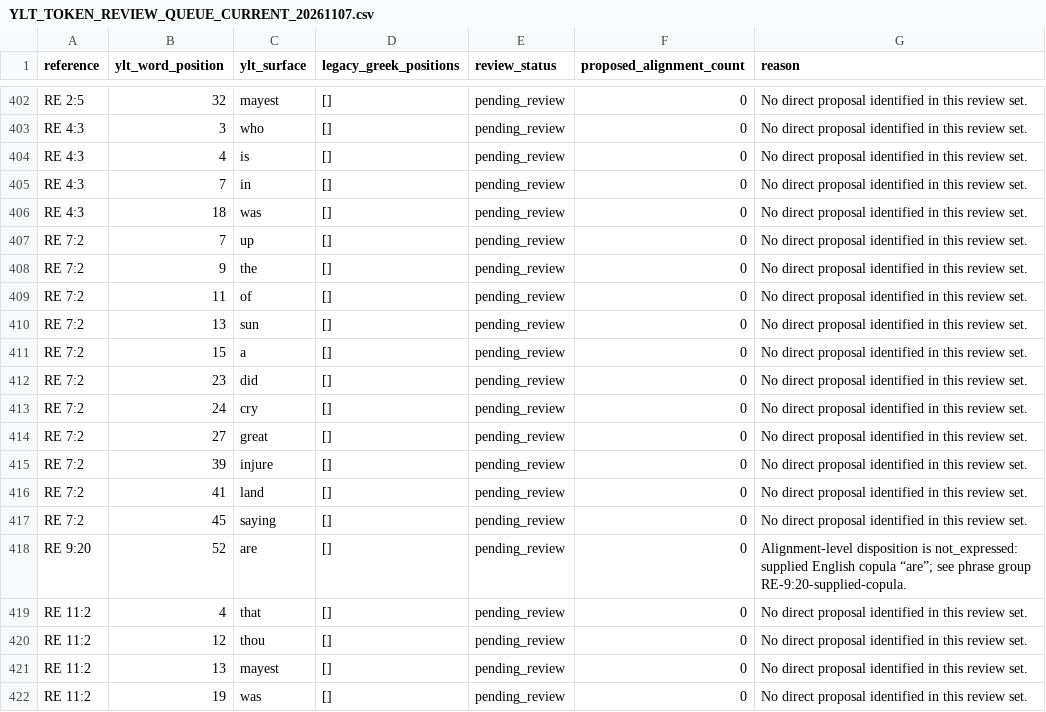
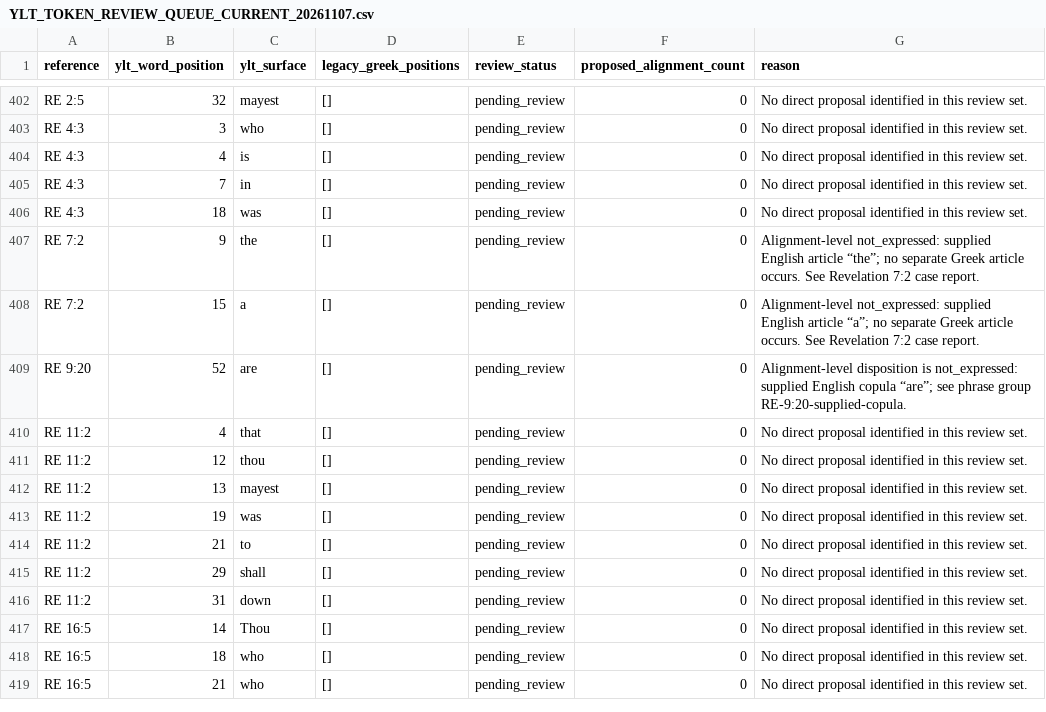
Before and after one commit to kitcosby/bible-project, a CSV file: lexicon-validation/YLT_TOKEN_REVIEW_QUEUE_CURRENT_20261107.csv, drawn as a sheet; only a part is shown, gaps mark what is left out; the shorter side is filled out with more unchanged rows.

Commit message:
docs: refresh current YLT Greek review queue exports

```diff
--- a/lexicon-validation/YLT_TOKEN_REVIEW_QUEUE_CURRENT_20261107.csv
+++ b/lexicon-validation/YLT_TOKEN_REVIEW_QUEUE_CURRENT_20261107.csv
@@ -406,13 +406,4 @@ RE 4:3,7,in,[],pending_review,0,No direct proposal identified in this review set
 RE 4:3,18,was,[],pending_review,0,No direct proposal identified in this review set.
-RE 7:2,7,up,[],pending_review,0,No direct proposal identified in this review set.
-RE 7:2,9,the,[],pending_review,0,No direct proposal identified in this review set.
-RE 7:2,11,of,[],pending_review,0,No direct proposal identified in this review set.
-RE 7:2,13,sun,[],pending_review,0,No direct proposal identified in this review set.
-RE 7:2,15,a,[],pending_review,0,No direct proposal identified in this review set.
-RE 7:2,23,did,[],pending_review,0,No direct proposal identified in this review set.
-RE 7:2,24,cry,[],pending_review,0,No direct proposal identified in this review set.
-RE 7:2,27,great,[],pending_review,0,No direct proposal identified in this review set.
-RE 7:2,39,injure,[],pending_review,0,No direct proposal identified in this review set.
-RE 7:2,41,land,[],pending_review,0,No direct proposal identified in this review set.
-RE 7:2,45,saying,[],pending_review,0,No direct proposal identified in this review set.
+RE 7:2,9,the,[],pending_review,0,Alignment-level not_expressed: supplied English article “the”; no separate Greek article occurs. See Revelation 7:2 case report.
+RE 7:2,15,a,[],pending_review,0,Alignment-level not_expressed: supplied English article “a”; no separate Greek article occurs. See Revelation 7:2 case report.
 RE 9:20,52,are,[],pending_review,0,Alignment-level disposition is not_expressed: supplied English copula “are”; see phrase group RE-9:20-supplied-copula.
```
